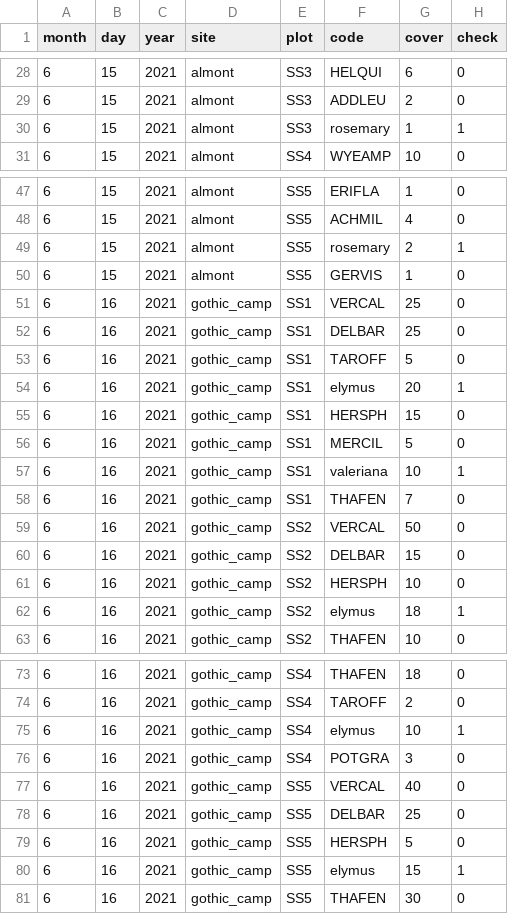
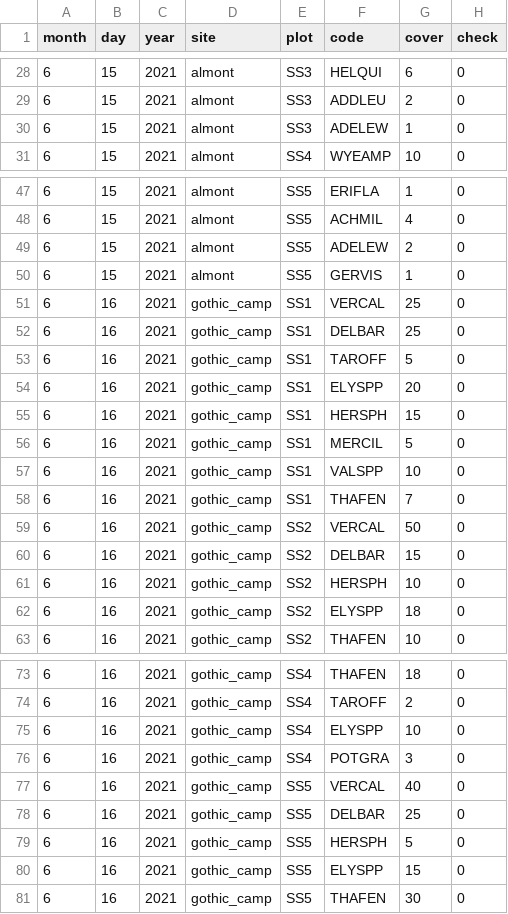
Before and after one commit to SmithEcophysLab/rmbl_physiology, a CSV file: data/community_composition/rmbl2021_community_composition.csv, drawn as a sheet; only a part is shown, gaps mark what is left out; the diff covers the shown part only.

```diff
--- a/data/community_composition/rmbl2021_community_composition.csv
+++ b/data/community_composition/rmbl2021_community_composition.csv
@@ -29,3 +29,3 @@ month,day,year,site,plot,code,cover,check
 6,15,2021,almont,SS3,ADDLEU,2,0
-6,15,2021,almont,SS3,rosemary,1,1
+6,15,2021,almont,SS3,ADELEW,1,0
 6,15,2021,almont,SS4,WYEAMP,10,0
@@ -48,3 +48,3 @@ month,day,year,site,plot,code,cover,check
 6,15,2021,almont,SS5,ACHMIL,4,0
-6,15,2021,almont,SS5,rosemary,2,1
+6,15,2021,almont,SS5,ADELEW,2,0
 6,15,2021,almont,SS5,GERVIS,1,0
@@ -53,6 +53,6 @@ month,day,year,site,plot,code,cover,check
 6,16,2021,gothic_camp,SS1,TAROFF,5,0
-6,16,2021,gothic_camp,SS1,elymus,20,1
+6,16,2021,gothic_camp,SS1,ELYSPP,20,0
 6,16,2021,gothic_camp,SS1,HERSPH,15,0
 6,16,2021,gothic_camp,SS1,MERCIL,5,0
-6,16,2021,gothic_camp,SS1,valeriana,10,1
+6,16,2021,gothic_camp,SS1,VALSPP,10,0
 6,16,2021,gothic_camp,SS1,THAFEN,7,0
@@ -61,3 +61,3 @@ month,day,year,site,plot,code,cover,check
 6,16,2021,gothic_camp,SS2,HERSPH,10,0
-6,16,2021,gothic_camp,SS2,elymus,18,1
+6,16,2021,gothic_camp,SS2,ELYSPP,18,0
 6,16,2021,gothic_camp,SS2,THAFEN,10,0
@@ -74,3 +74,3 @@ month,day,year,site,plot,code,cover,check
 6,16,2021,gothic_camp,SS4,TAROFF,2,0
-6,16,2021,gothic_camp,SS4,elymus,10,1
+6,16,2021,gothic_camp,SS4,ELYSPP,10,0
 6,16,2021,gothic_camp,SS4,POTGRA,3,0
@@ -79,3 +79,3 @@ month,day,year,site,plot,code,cover,check
 6,16,2021,gothic_camp,SS5,HERSPH,5,0
-6,16,2021,gothic_camp,SS5,elymus,15,1
+6,16,2021,gothic_camp,SS5,ELYSPP,15,0
 6,16,2021,gothic_camp,SS5,THAFEN,30,0
```
Also changed, not shown: 4 edited cells elsewhere in this file, 2 other files.
